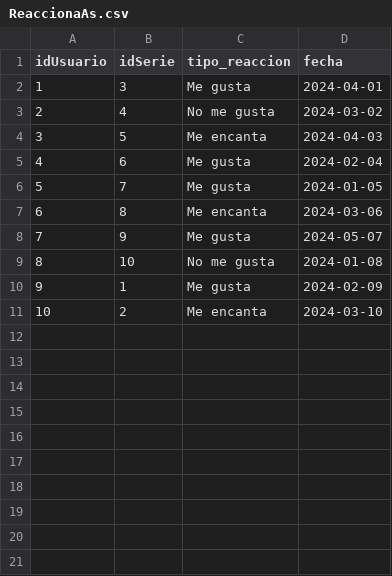
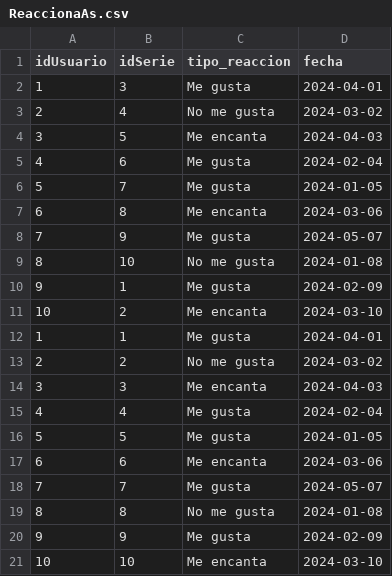
Before and after one commit to ntlg72/Actividad_8, a CSV file: ReaccionaAs.csv, drawn as a sheet; the diff names each change by its address in the sheet, - before the commit and + after, or states it on an @@ line.

Commit message:
Update ReaccionaAs.csv

```diff
--- a/ReaccionaAs.csv
+++ b/ReaccionaAs.csv
+row 12: 1 | 1 | Me gusta | 2024-04-01
+row 13: 2 | 2 | No me gusta | 2024-03-02
+row 14: 3 | 3 | Me encanta | 2024-04-03
+row 15: 4 | 4 | Me gusta | 2024-02-04
+row 16: 5 | 5 | Me gusta | 2024-01-05
+row 17: 6 | 6 | Me encanta | 2024-03-06
+row 18: 7 | 7 | Me gusta | 2024-05-07
+row 19: 8 | 8 | No me gusta | 2024-01-08
+row 20: 9 | 9 | Me gusta | 2024-02-09
+row 21: 10 | 10 | Me encanta | 2024-03-10
```
